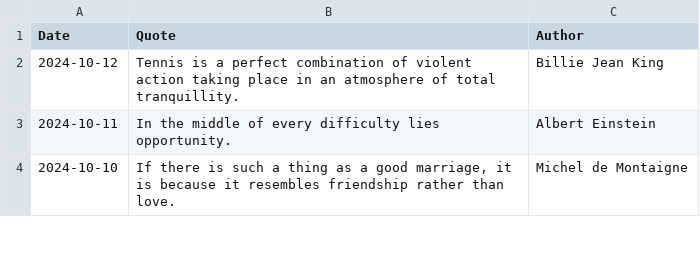
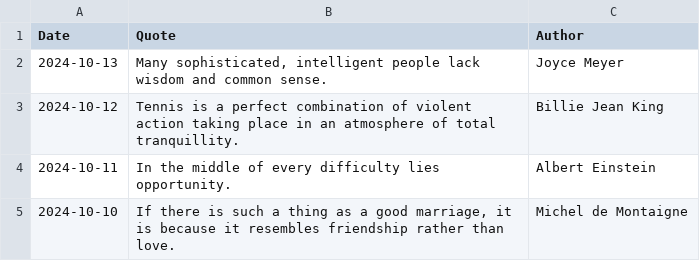
Before and after one commit to galwort/beautyisapattern, a CSV file: archive.csv, drawn as a sheet; only a part is shown; the diff names each change by its address in the sheet, - before the commit and + after, or states it on an @@ line.

```diff
--- a/archive.csv
+++ b/archive.csv
+row 2: 2024-10-13 | Many sophisticated, intelligent people lack wisdom and common sense. | Joyce Meyer
```
Also changed, not shown: 1 other file.
